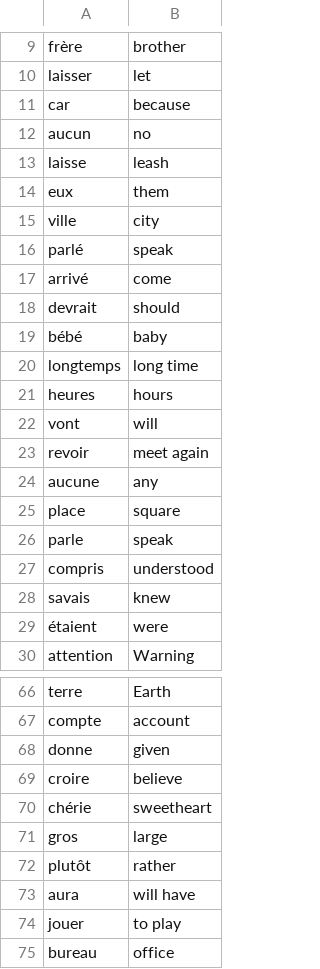
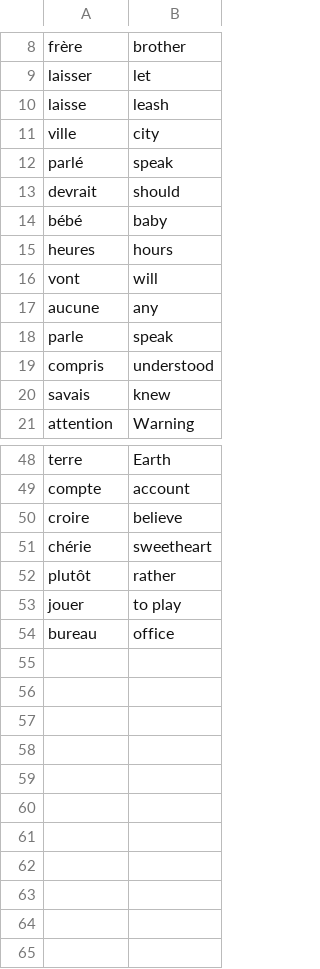
Before and after one commit to faisal-khrisan/Flash-Card-Project, a CSV file: data/words_to_learn.csv, drawn as a sheet; only a part is shown, gaps mark what is left out; the diff covers the shown part only; the diff names each change by its address in the sheet, - before the commit and + after, or states it on an @@ line.

```diff
--- a/data/words_to_learn.csv
+++ b/data/words_to_learn.csv
-row 11: car | because
-row 12: aucun | no
-row 14: eux | them
-row 17: arrivé | come
-row 20: longtemps | long time
-row 23: revoir | meet again
-row 25: place | square
-row 29: étaient | were
-row 68: donne | given
-row 71: gros | large
-row 73: aura | will have
```
Also changed, not shown: 10 removed rows elsewhere in this file, 1 other file.
